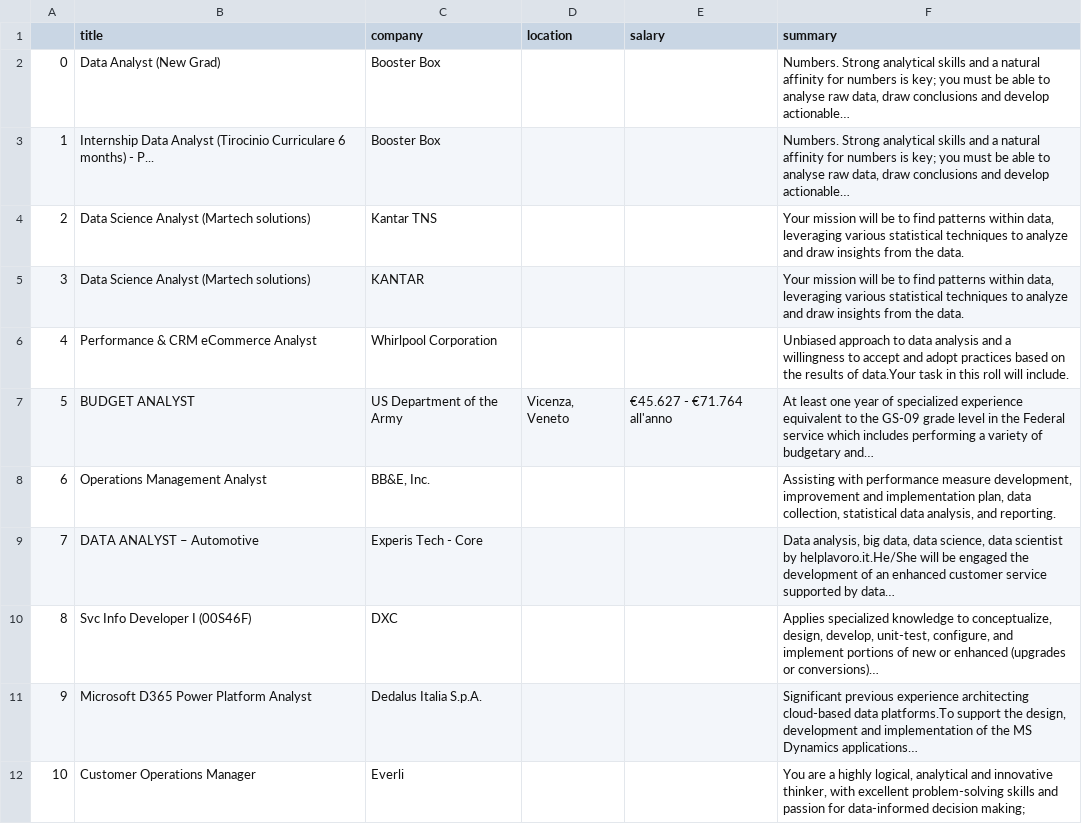
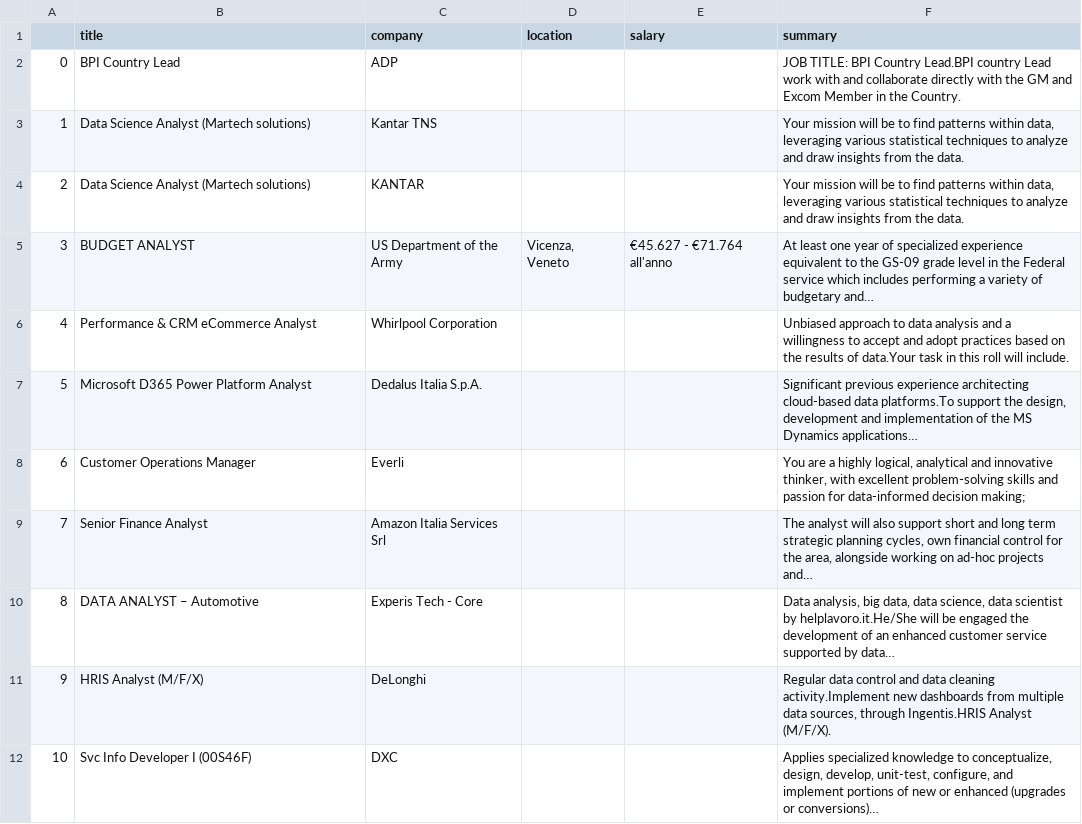
Before and after one commit to Kabayomi/python-webscrapper, a CSV file: job.csv, drawn as a sheet; only a part is shown; the diff covers the shown part only.

```diff
--- a/job.csv
+++ b/job.csv
@@ -1,12 +1,12 @@
 ,title,company,location,salary,summary
-0,Data Analyst (New Grad),Booster Box,,,"Numbers. Strong analytical skills and a natural affinity for numbers is key; you must be able to analyse raw data, draw conclusions and develop actionable…"
-1,Internship Data Analyst (Tirocinio Curriculare 6 months) - P...,Booster Box,,,"Numbers. Strong analytical skills and a natural affinity for numbers is key; you must be able to analyse raw data, draw conclusions and develop actionable…"
-2,Data Science Analyst (Martech solutions),Kantar TNS,,,"Your mission will be to find patterns within data, leveraging various statistical techniques to analyze and draw insights from the data."
-3,Data Science Analyst (Martech solutions),KANTAR,,,"Your mission will be to find patterns within data, leveraging various statistical techniques to analyze and draw insights from the data."
+0,BPI Country Lead,ADP,,,JOB TITLE: BPI Country Lead.BPI country Lead work with and collaborate directly with the GM and Excom Member in the Country.
+1,Data Science Analyst (Martech solutions),Kantar TNS,,,"Your mission will be to find patterns within data, leveraging various statistical techniques to analyze and draw insights from the data."
+2,Data Science Analyst (Martech solutions),KANTAR,,,"Your mission will be to find patterns within data, leveraging various statistical techniques to analyze and draw insights from the data."
+3,BUDGET ANALYST,US Department of the Army,"Vicenza, Veneto",€45.627 - €71.764 all'anno,At least one year of specialized experience equivalent to the GS-09 grade level in the Federal service which includes performing a variety of budgetary and…
 4,Performance & CRM eCommerce Analyst,Whirlpool Corporation,,,Unbiased approach to data analysis and a willingness to accept and adopt practices based on the results of data.Your task in this roll will include.
-5,BUDGET ANALYST,US Department of the Army,"Vicenza, Veneto",€45.627 - €71.764 all'anno,At least one year of specialized experience equivalent to the GS-09 grade level in the Federal service which includes performing a variety of budgetary and…
-6,Operations Management Analyst,"BB&E, Inc.",,,"Assisting with performance measure development, improvement and implementation plan, data collection, statistical data analysis, and reporting."
-7,DATA ANALYST – Automotive,Experis Tech - Core,,,"Data analysis, big data, data science, data scientist by helplavoro.it.He/She will be engaged the development of an enhanced customer service supported by data…"
-8,Svc Info Developer I (00S46F),DXC,,,"Applies specialized knowledge to conceptualize, design, develop, unit-test, configure, and implement portions of new or enhanced (upgrades or conversions)…"
-9,Microsoft D365 Power Platform Analyst,Dedalus Italia S.p.A.,,,"Significant previous experience architecting cloud-based data platforms.To support the design, development and implementation of the MS Dynamics applications…"
-10,Customer Operations Manager,Everli,,,"You are a highly logical, analytical and innovative thinker, with excellent problem-solving skills and passion for data-informed decision making;"
+5,Microsoft D365 Power Platform Analyst,Dedalus Italia S.p.A.,,,"Significant previous experience architecting cloud-based data platforms.To support the design, development and implementation of the MS Dynamics applications…"
+6,Customer Operations Manager,Everli,,,"You are a highly logical, analytical and innovative thinker, with excellent problem-solving skills and passion for data-informed decision making;"
+7,Senior Finance Analyst,Amazon Italia Services Srl,,,"The analyst will also support short and long term strategic planning cycles, own financial control for the area, alongside working on ad-hoc projects and…"
+8,DATA ANALYST – Automotive,Experis Tech - Core,,,"Data analysis, big data, data science, data scientist by helplavoro.it.He/She will be engaged the development of an enhanced customer service supported by data…"
+9,HRIS Analyst (M/F/X),DeLonghi,,,"Regular data control and data cleaning activity.Implement new dashboards from multiple data sources, through Ingentis.HRIS Analyst (M/F/X)."
+10,Svc Info Developer I (00S46F),DXC,,,"Applies specialized knowledge to conceptualize, design, develop, unit-test, configure, and implement portions of new or enhanced (upgrades or conversions)…"
```
Also changed, not shown: 144 edited cells elsewhere in this file, 1 other file.
